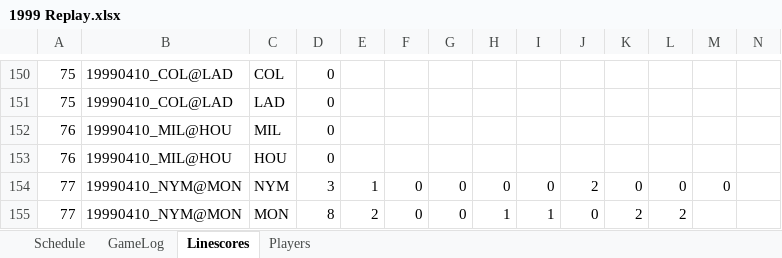
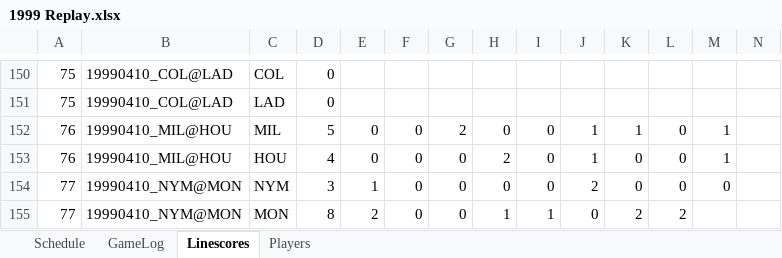
Before and after one commit to jrg06009/JGSOM, an Excel workbook: data/1999 Replay.xlsx, sheet Linescores, drawn as a sheet; only a part is shown, gaps mark what is left out; values as stored, in another font and other column widths than the file's, no borders; removed rows and columns are numbered as before the commit, all else as after; rows hold the shown columns only; the diff names each change by its address in the sheet, - before the commit and + after, or states it on an @@ line.

```diff
--- a/data/1999 Replay.xlsx (sheet Linescores)
+++ b/data/1999 Replay.xlsx (sheet Linescores)
-row 152: 76 | 19990410_MIL@HOU | MIL | 0
-row 153: 76 | 19990410_MIL@HOU | HOU | 0
+row 152: 76 | 19990410_MIL@HOU | MIL | 5 | 0 | 0 | 2 | 0 | 0 | 1 | 1 | 0 | 1
+row 153: 76 | 19990410_MIL@HOU | HOU | 4 | 0 | 0 | 0 | 2 | 0 | 1 | 0 | 0 | 1
```
Also changed, not shown: sheet GameLog, sheet Schedule.
